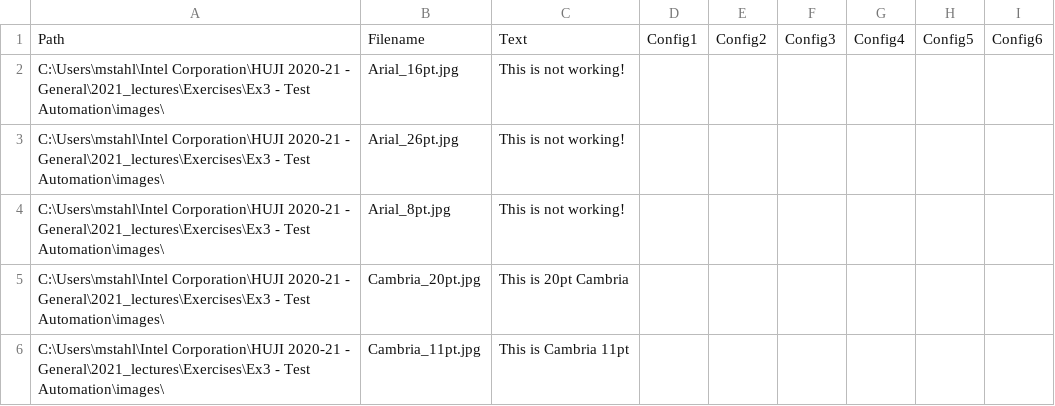
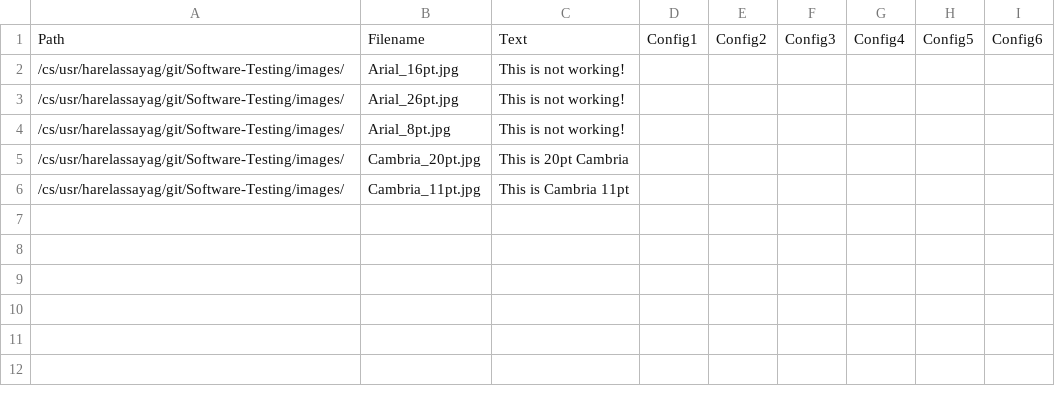
Before and after one commit to harelassayag/Software-Testing, a CSV file: images/input.csv, drawn as a sheet.

Commit message:
test

```diff
--- a/images/input.csv
+++ b/images/input.csv
@@ -1,6 +1,6 @@
 Path,Filename,Text,Config1,Config2,Config3,Config4,Config5,Config6
-C:\Users\mstahl\Intel Corporation\HUJI 2020-21 - General\2021_lectures\Exercises\Ex3 - Test Automation\images\,Arial_16pt.jpg,This is not working!,
-C:\Users\mstahl\Intel Corporation\HUJI 2020-21 - General\2021_lectures\Exercises\Ex3 - Test Automation\images\,Arial_26pt.jpg,This is not working!,
-C:\Users\mstahl\Intel Corporation\HUJI 2020-21 - General\2021_lectures\Exercises\Ex3 - Test Automation\images\,Arial_8pt.jpg,This is not working!,
-C:\Users\mstahl\Intel Corporation\HUJI 2020-21 - General\2021_lectures\Exercises\Ex3 - Test Automation\images\,Cambria_20pt.jpg,This is 20pt Cambria,
-C:\Users\mstahl\Intel Corporation\HUJI 2020-21 - General\2021_lectures\Exercises\Ex3 - Test Automation\images\,Cambria_11pt.jpg,This is Cambria 11pt,
+/cs/usr/harelassayag/git/Software-Testing/images/,Arial_16pt.jpg,This is not working!,
+/cs/usr/harelassayag/git/Software-Testing/images/,Arial_26pt.jpg,This is not working!,
+/cs/usr/harelassayag/git/Software-Testing/images/,Arial_8pt.jpg,This is not working!,
+/cs/usr/harelassayag/git/Software-Testing/images/,Cambria_20pt.jpg,This is 20pt Cambria,
+/cs/usr/harelassayag/git/Software-Testing/images/,Cambria_11pt.jpg,This is Cambria 11pt,
```
Also changed, not shown: 2 other files.
